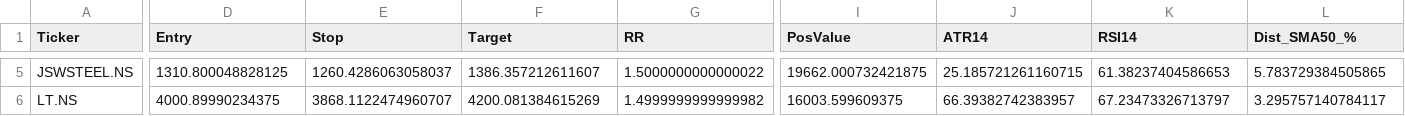
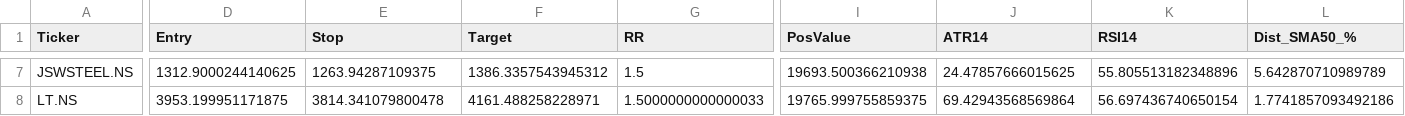
Before and after one commit to mayur369369/nifty50-swing-scanner, a CSV file: top10_swing_today.csv, drawn as a sheet; only a part is shown, gaps mark what is left out; addresses are those after the commit; the diff covers the shown part only; the diff names each change by its address in the sheet, - before the commit and + after, or states it on an @@ line.

Commit message:
Daily scan output

```diff
--- a/top10_swing_today.csv
+++ b/top10_swing_today.csv
-D7 (Entry): 1310.800048828125
+D7 (Entry): 1312.9000244140625
-E7 (Stop): 1260.4286063058037
+E7 (Stop): 1263.94287109375
-F7 (Target): 1386.357212611607
+F7 (Target): 1386.3357543945312
-G7 (RR): 1.5000000000000022
+G7 (RR): 1.5
-I7 (PosValue): 19662.000732421875
+I7 (PosValue): 19693.500366210938
-J7 (ATR14): 25.185721261160715
+J7 (ATR14): 24.47857666015625
-K7 (RSI14): 61.38237404586653
+K7 (RSI14): 55.805513182348896
-L7 (Dist_SMA50_%): 5.783729384505865
+L7 (Dist_SMA50_%): 5.642870710989789
-D8 (Entry): 4000.89990234375
+D8 (Entry): 3953.199951171875
-E8 (Stop): 3868.1122474960707
+E8 (Stop): 3814.341079800478
-F8 (Target): 4200.081384615269
+F8 (Target): 4161.488258228971
-G8 (RR): 1.4999999999999982
+G8 (RR): 1.5000000000000033
-I8 (PosValue): 16003.599609375
+I8 (PosValue): 19765.999755859375
-J8 (ATR14): 66.39382742383957
+J8 (ATR14): 69.42943568569864
-K8 (RSI14): 67.23473326713797
+K8 (RSI14): 56.697436740650154
-L8 (Dist_SMA50_%): 3.295757140784117
+L8 (Dist_SMA50_%): 1.7741857093492186
```
Also changed, not shown: 2 added rows and 26 edited cells elsewhere in this file.
